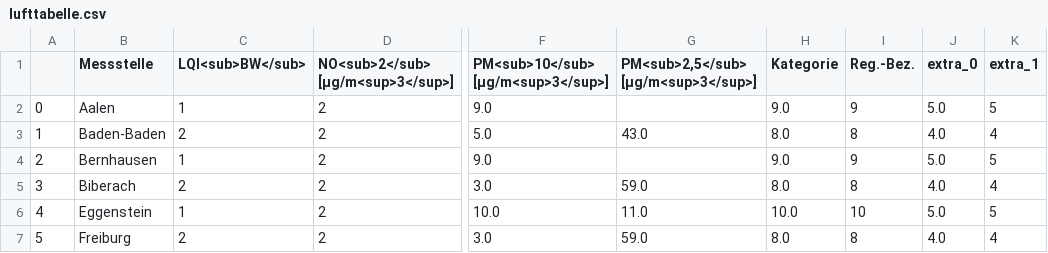
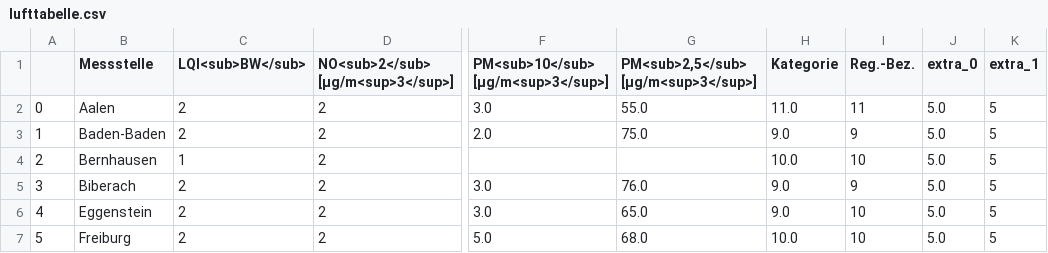
Before and after one commit to ameliewdr/feinstaub_bw, a CSV file: lufttabelle.csv, drawn as a sheet; only a part is shown, gaps mark what is left out; the diff covers the shown part only; the diff names each change by its address in the sheet, - before the commit and + after, or states it on an @@ line.

```diff
--- a/lufttabelle.csv
+++ b/lufttabelle.csv
-C2 (LQI<sub>BW</sub>): 1
+C2 (LQI<sub>BW</sub>): 2
-F2: 9.0
+F2: 3.0
-G2: (empty)
+G2: 55.0
-H2 (Kategorie): 9.0
+H2 (Kategorie): 11.0
-I2 (Reg.-Bez.): 9
+I2 (Reg.-Bez.): 11
-F3: 5.0
+F3: 2.0
-G3: 43.0
+G3: 75.0
-H3 (Kategorie): 8.0
+H3 (Kategorie): 9.0
-I3 (Reg.-Bez.): 8
+I3 (Reg.-Bez.): 9
-J3 (extra_0): 4.0
+J3 (extra_0): 5.0
-K3 (extra_1): 4
+K3 (extra_1): 5
-F4: 9.0
+F4: (empty)
-H4 (Kategorie): 9.0
+H4 (Kategorie): 10.0
-I4 (Reg.-Bez.): 9
+I4 (Reg.-Bez.): 10
-G5: 59.0
+G5: 76.0
-H5 (Kategorie): 8.0
+H5 (Kategorie): 9.0
-I5 (Reg.-Bez.): 8
+I5 (Reg.-Bez.): 9
-J5 (extra_0): 4.0
+J5 (extra_0): 5.0
-K5 (extra_1): 4
+K5 (extra_1): 5
-C6 (LQI<sub>BW</sub>): 1
+C6 (LQI<sub>BW</sub>): 2
-F6: 10.0
+F6: 3.0
-G6: 11.0
+G6: 65.0
-H6 (Kategorie): 10.0
+H6 (Kategorie): 9.0
-F7: 3.0
+F7: 5.0
-G7: 59.0
+G7: 68.0
-H7 (Kategorie): 8.0
+H7 (Kategorie): 10.0
-I7 (Reg.-Bez.): 8
+I7 (Reg.-Bez.): 10
-J7 (extra_0): 4.0
+J7 (extra_0): 5.0
-K7 (extra_1): 4
+K7 (extra_1): 5
```
Also changed, not shown: 154 edited cells elsewhere in this file.
